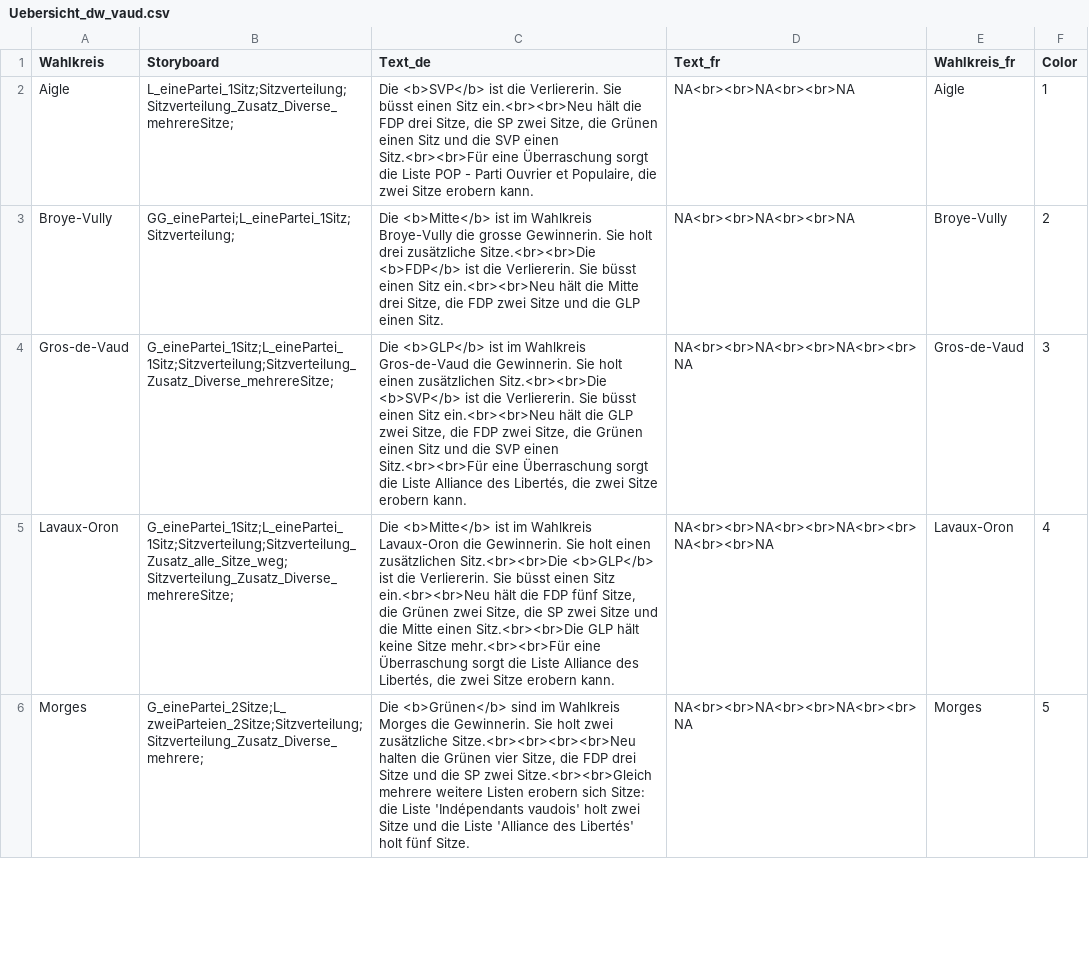
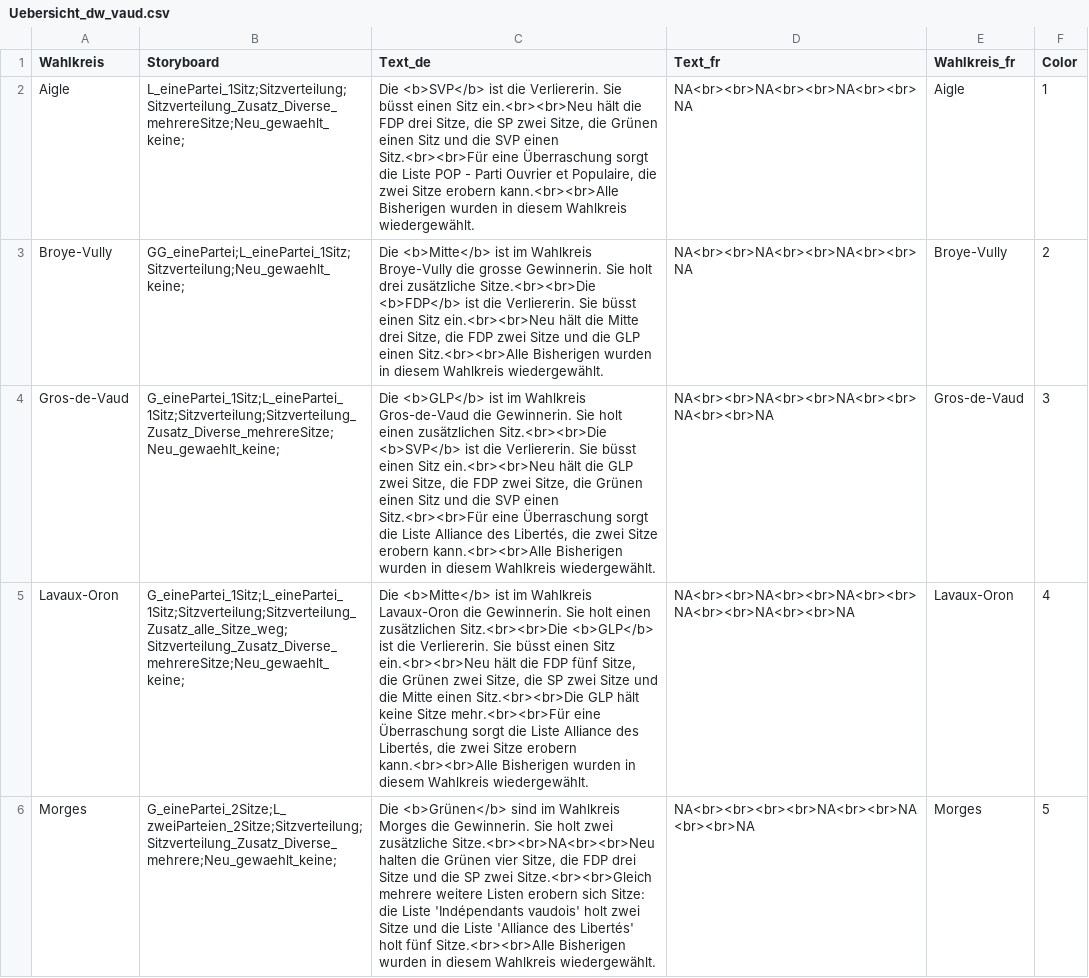
Before and after one commit to awp-finanznachrichten/lena_wahlen, a CSV file: Vaud_2022/Output/Uebersicht_dw_vaud.csv, drawn as a sheet; only a part is shown; the diff covers the shown part only; the diff names each change by its address in the sheet, - before the commit and + after, or states it on an @@ line.

```diff
--- a/Vaud_2022/Output/Uebersicht_dw_vaud.csv
+++ b/Vaud_2022/Output/Uebersicht_dw_vaud.csv
-B2 (Storyboard): L_einePartei_1Sitz;Sitzverteilung;Sitzverteilung_Zusatz_Diverse_mehrereSitze;
+B2 (Storyboard): L_einePartei_1Sitz;Sitzverteilung;Sitzverteilung_Zusatz_Diverse_mehrereSitze;Neu_gewaehlt_keine;
-C2 (Text_de): …Sitze erobern kann.
+C2 (Text_de): …Sitze erobern kann.<br><br>Alle Bisherigen wurden in diesem Wahlkreis wiedergewählt.
-D2:D3 (Text_fr): NA<br><br>NA<br><br>NA
+D2:D3 (Text_fr): NA<br><br>NA<br><br>NA<br><br>NA
-B3 (Storyboard): GG_einePartei;L_einePartei_1Sitz;Sitzverteilung;
+B3 (Storyboard): GG_einePartei;L_einePartei_1Sitz;Sitzverteilung;Neu_gewaehlt_keine;
-C3 (Text_de): …GLP einen Sitz.
+C3 (Text_de): …GLP einen Sitz.<br><br>Alle Bisherigen wurden in diesem Wahlkreis wiedergewählt.
-B4 (Storyboard): G_einePartei_1Sitz;L_einePartei_1Sitz;Sitzverteilung;Sitzverteilung_Zusatz_Diverse_mehrereSitze;
+B4 (Storyboard): G_einePartei_1Sitz;L_einePartei_1Sitz;Sitzverteilung;Sitzverteilung_Zusatz_Diverse_mehrereSitze;Neu_gewaehlt_keine;
-C4 (Text_de): …Sitze erobern kann.
+C4 (Text_de): …Sitze erobern kann.<br><br>Alle Bisherigen wurden in diesem Wahlkreis wiedergewählt.
-D4 (Text_fr): NA<br><br>NA<br><br>NA<br><br>NA
+D4 (Text_fr): NA<br><br>NA<br><br>NA<br><br>NA<br><br>NA
-B5 (Storyboard): G_einePartei_1Sitz;L_einePartei_1Sitz;Sitzverteilung;Sitzverteilung_Zusatz_alle_Sitze_weg;Sitzverteilung_Zusatz_Diverse_mehrereSitze;
+B5 (Storyboard): G_einePartei_1Sitz;L_einePartei_1Sitz;Sitzverteilung;Sitzverteilung_Zusatz_alle_Sitze_weg;Sitzverteilung_Zusatz_Diverse_mehrereSitze;Neu_gewaehlt_keine;
-C5 (Text_de): …Sitze erobern kann.
+C5 (Text_de): …Sitze erobern kann.<br><br>Alle Bisherigen wurden in diesem Wahlkreis wiedergewählt.
-D5 (Text_fr): NA<br><br>NA<br><br>NA<br><br>NA<br><br>NA
+D5 (Text_fr): NA<br><br>NA<br><br>NA<br><br>NA<br><br>NA<br><br>NA
-B6 (Storyboard): G_einePartei_2Sitze;L_zweiParteien_2Sitze;Sitzverteilung;Sitzverteilung_Zusatz_Diverse_mehrere;
+B6 (Storyboard): G_einePartei_2Sitze;L_zweiParteien_2Sitze;Sitzverteilung;Sitzverteilung_Zusatz_Diverse_mehrere;Neu_gewaehlt_keine;
-C6 (Text_de): …zwei zusätzliche Sitze.<br><br><br><br>Neu halten die Grünen vier Sitze, die FDP drei Sitze und die SP zwei Sitze.<br><br>Gleich mehrere weitere Listen erobern sich Sitze: die Liste 'Indépendants vaudois' holt zwei Sitze und die Liste 'Alliance des Libertés' holt fünf Sitze.
+C6 (Text_de): …zwei zusätzliche Sitze.<br><br>NA<br><br>Neu halten die Grünen vier Sitze, die FDP drei Sitze und die SP zwei Sitze.<br><br>Gleich mehrere weitere Listen erobern sich Sitze: die Liste 'Indépendants vaudois' holt zwei Sitze und die Liste 'Alliance des Libertés' holt fünf Sitze.<br><br>Alle Bisherigen wurden in diesem Wahlkreis wiedergewählt.
-D6 (Text_fr): NA<br><br>NA<br><br>NA<br><br>NA
+D6 (Text_fr): NA<br><br><br><br>NA<br><br>NA<br><br>NA
```
Also changed, not shown: 15 edited cells elsewhere in this file, 5 other files.
